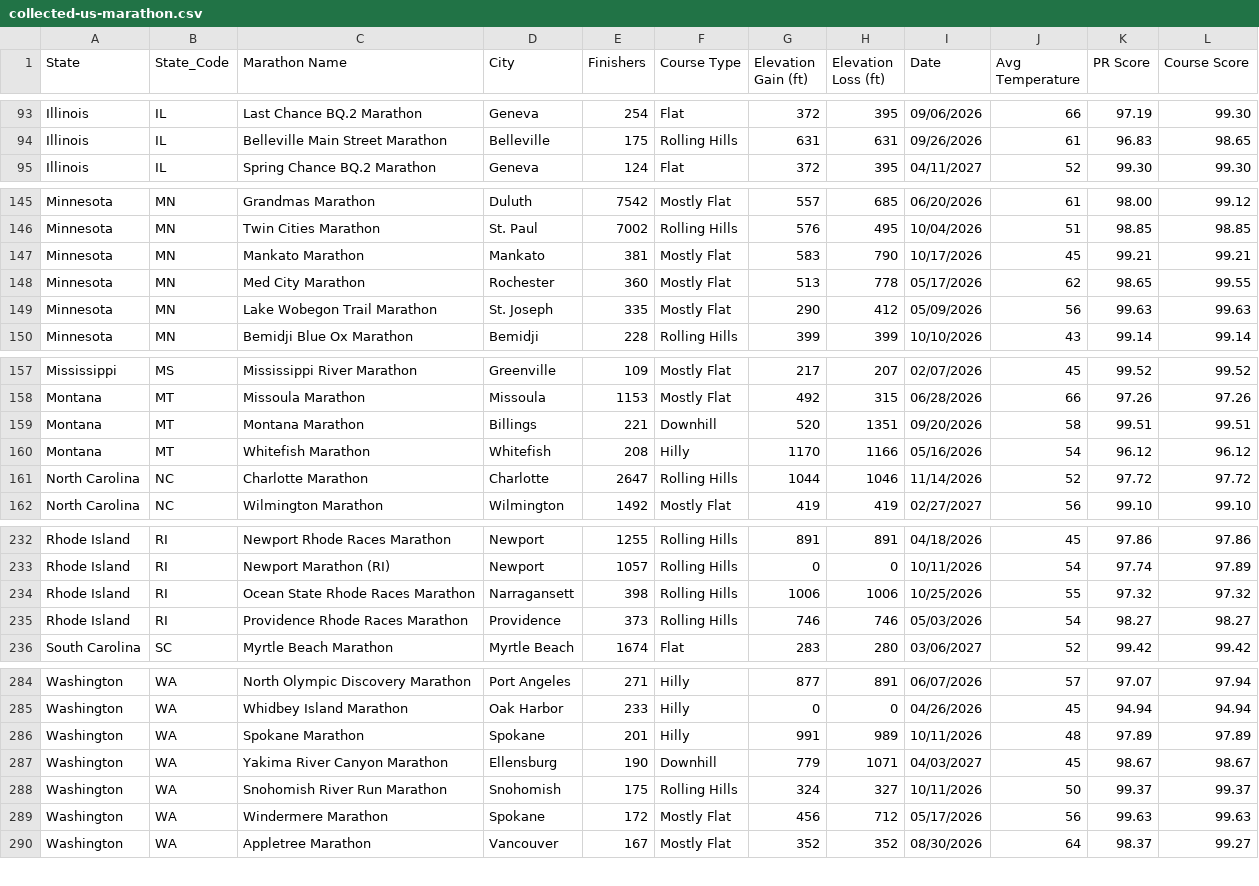
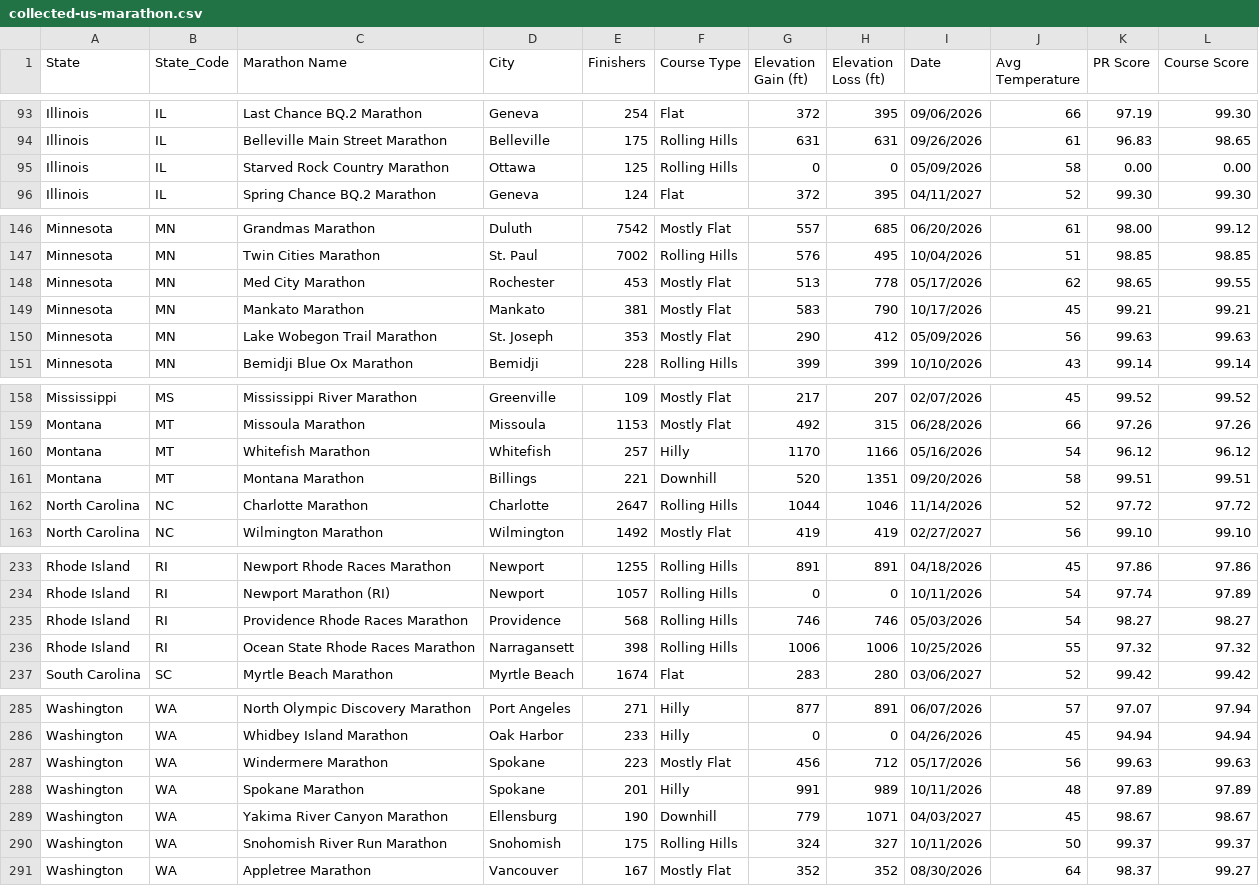
Before and after one commit to runwell/data-only, a CSV file: data/collected-us-marathon.csv, drawn as a sheet; only a part is shown, gaps mark what is left out; the diff covers the shown part only.

```diff
--- a/data/collected-us-marathon.csv
+++ b/data/collected-us-marathon.csv
@@ -94,2 +94,3 @@ Illinois,IL,Last Chance BQ.2 Marathon,Geneva,254,Flat,372,395,09/06/2026,66,97.1
 Illinois,IL,Belleville Main Street Marathon,Belleville,175,Rolling Hills,631,631,09/26/2026,61,96.83,98.65
+Illinois,IL,Starved Rock Country Marathon,Ottawa,125,Rolling Hills,0,0,05/09/2026,58,0.00,0.00
 Illinois,IL,Spring Chance BQ.2 Marathon,Geneva,124,Flat,372,395,04/11/2027,52,99.30,99.30
@@ -146,5 +147,5 @@ Minnesota,MN,Grandmas Marathon,Duluth,7542,Mostly Flat,557,685,06/20/2026,61,98.
 Minnesota,MN,Twin Cities Marathon,St. Paul,7002,Rolling Hills,576,495,10/04/2026,51,98.85,98.85
+Minnesota,MN,Med City Marathon,Rochester,453,Mostly Flat,513,778,05/17/2026,62,98.65,99.55
 Minnesota,MN,Mankato Marathon,Mankato,381,Mostly Flat,583,790,10/17/2026,45,99.21,99.21
-Minnesota,MN,Med City Marathon,Rochester,360,Mostly Flat,513,778,05/17/2026,62,98.65,99.55
-Minnesota,MN,Lake Wobegon Trail Marathon,St. Joseph,335,Mostly Flat,290,412,05/09/2026,56,99.63,99.63
+Minnesota,MN,Lake Wobegon Trail Marathon,St. Joseph,353,Mostly Flat,290,412,05/09/2026,56,99.63,99.63
 Minnesota,MN,Bemidji Blue Ox Marathon,Bemidji,228,Rolling Hills,399,399,10/10/2026,43,99.14,99.14
@@ -158,4 +159,4 @@ Mississippi,MS,Mississippi River Marathon,Greenville,109,Mostly Flat,217,207,02/
 Montana,MT,Missoula Marathon,Missoula,1153,Mostly Flat,492,315,06/28/2026,66,97.26,97.26
+Montana,MT,Whitefish Marathon,Whitefish,257,Hilly,1170,1166,05/16/2026,54,96.12,96.12
 Montana,MT,Montana Marathon,Billings,221,Downhill,520,1351,09/20/2026,58,99.51,99.51
-Montana,MT,Whitefish Marathon,Whitefish,208,Hilly,1170,1166,05/16/2026,54,96.12,96.12
 North Carolina,NC,Charlotte Marathon,Charlotte,2647,Rolling Hills,1044,1046,11/14/2026,52,97.72,97.72
@@ -233,4 +234,4 @@ Rhode Island,RI,Newport Rhode Races Marathon,Newport,1255,Rolling Hills,891,891,
 Rhode Island,RI,Newport Marathon (RI),Newport,1057,Rolling Hills,0,0,10/11/2026,54,97.74,97.89
+Rhode Island,RI,Providence Rhode Races Marathon,Providence,568,Rolling Hills,746,746,05/03/2026,54,98.27,98.27
 Rhode Island,RI,Ocean State Rhode Races Marathon,Narragansett,398,Rolling Hills,1006,1006,10/25/2026,55,97.32,97.32
-Rhode Island,RI,Providence Rhode Races Marathon,Providence,373,Rolling Hills,746,746,05/03/2026,54,98.27,98.27
 South Carolina,SC,Myrtle Beach Marathon,Myrtle Beach,1674,Flat,283,280,03/06/2027,52,99.42,99.42
@@ -285,2 +286,3 @@ Washington,WA,North Olympic Discovery Marathon,Port Angeles,271,Hilly,877,891,06
 Washington,WA,Whidbey Island Marathon,Oak Harbor,233,Hilly,0,0,04/26/2026,45,94.94,94.94
+Washington,WA,Windermere Marathon,Spokane,223,Mostly Flat,456,712,05/17/2026,56,99.63,99.63
 Washington,WA,Spokane Marathon,Spokane,201,Hilly,991,989,10/11/2026,48,97.89,97.89
@@ -288,3 +290,2 @@ Washington,WA,Yakima River Canyon Marathon,Ellensburg,190,Downhill,779,1071,04/0
 Washington,WA,Snohomish River Run Marathon,Snohomish,175,Rolling Hills,324,327,10/11/2026,50,99.37,99.37
-Washington,WA,Windermere Marathon,Spokane,172,Mostly Flat,456,712,05/17/2026,56,99.63,99.63
 Washington,WA,Appletree Marathon,Vancouver,167,Mostly Flat,352,352,08/30/2026,64,98.37,99.27
```
Also changed, not shown: 2 edited cells elsewhere in this file.
